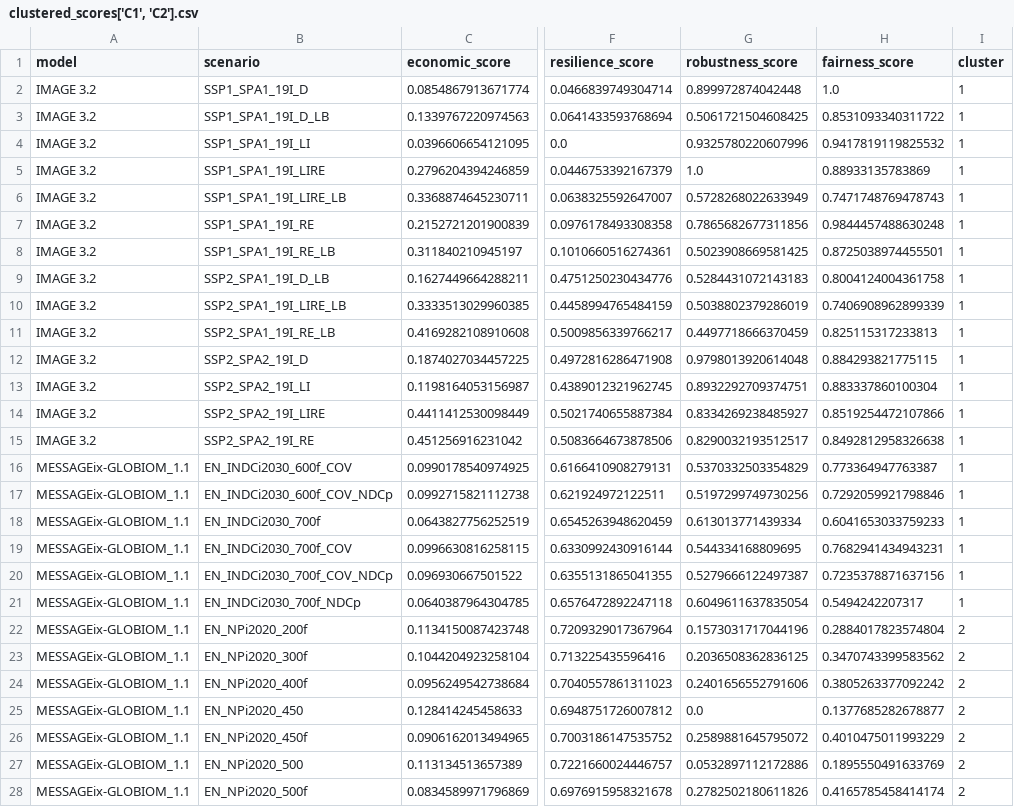
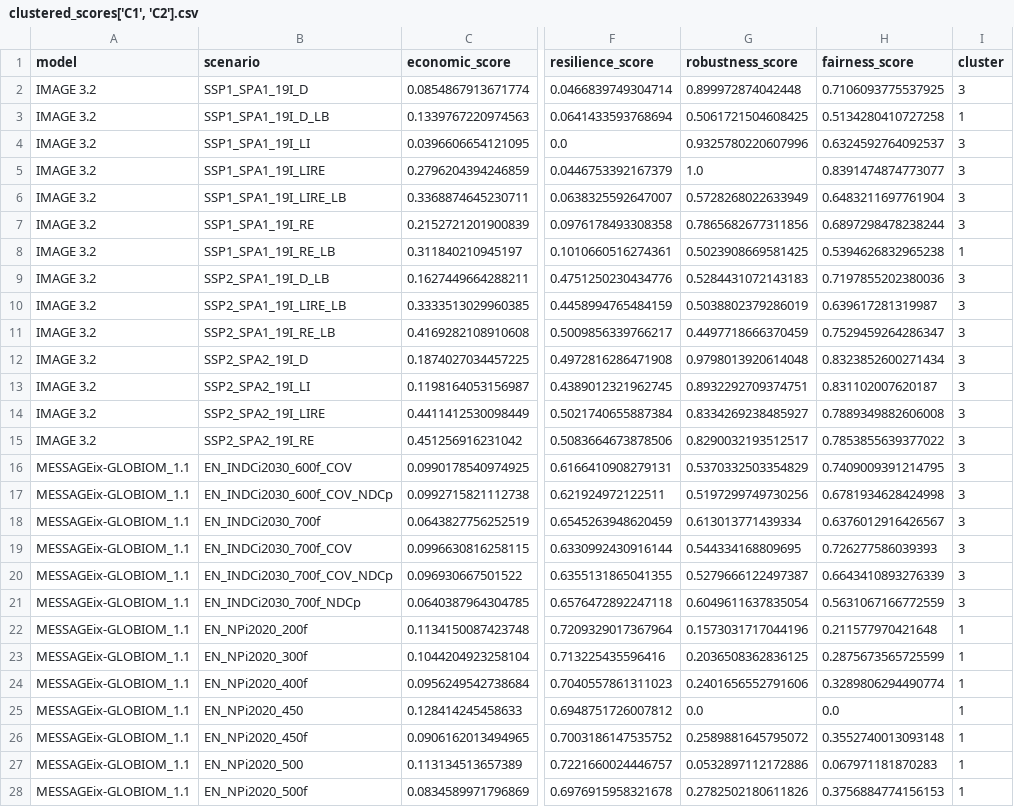
Before and after one commit to hamishbeath/IAMEE, a CSV file: outputs/clustered_scores['C1', 'C2'].csv, drawn as a sheet; only a part is shown, gaps mark what is left out; the diff covers the shown part only; the diff names each change by its address in the sheet, - before the commit and + after, or states it on an @@ line.

```diff
--- a/outputs/clustered_scores['C1', 'C2'].csv
+++ b/outputs/clustered_scores['C1', 'C2'].csv
-H2 (fairness_score): 1.0
+H2 (fairness_score): 0.7106093775537925
-I2 (cluster): 1
+I2 (cluster): 3
-H3 (fairness_score): 0.8531093340311722
+H3 (fairness_score): 0.5134280410727258
-H4 (fairness_score): 0.9417819119825532
+H4 (fairness_score): 0.6324592764092537
-I4:I7 (cluster): 1
+I4:I7 (cluster): 3
-H5 (fairness_score): 0.88933135783869
+H5 (fairness_score): 0.8391474874773077
-H6 (fairness_score): 0.7471748769478743
+H6 (fairness_score): 0.6483211697761904
-H7 (fairness_score): 0.9844457488630248
+H7 (fairness_score): 0.6897298478238244
-H8 (fairness_score): 0.8725038974455501
+H8 (fairness_score): 0.5394626832965238
-H9 (fairness_score): 0.8004124004361758
+H9 (fairness_score): 0.7197855202380036
-I9:I21 (cluster): 1
+I9:I21 (cluster): 3
-H10 (fairness_score): 0.7406908962899339
+H10 (fairness_score): 0.639617281319987
-H11 (fairness_score): 0.825115317233813
+H11 (fairness_score): 0.7529459264286347
-H12 (fairness_score): 0.884293821775115
+H12 (fairness_score): 0.8323852600271434
-H13 (fairness_score): 0.883337860100304
+H13 (fairness_score): 0.831102007620187
-H14 (fairness_score): 0.8519254472107866
+H14 (fairness_score): 0.7889349882606008
-H15 (fairness_score): 0.8492812958326638
+H15 (fairness_score): 0.7853855639377022
-H16 (fairness_score): 0.773364947763387
+H16 (fairness_score): 0.7409009391214795
-H17 (fairness_score): 0.7292059921798846
+H17 (fairness_score): 0.6781934628424998
-H18 (fairness_score): 0.6041653033759233
+H18 (fairness_score): 0.6376012916426567
-H19 (fairness_score): 0.7682941434943231
+H19 (fairness_score): 0.726277586039393
-H20 (fairness_score): 0.7235378871637156
+H20 (fairness_score): 0.6643410893276339
-H21 (fairness_score): 0.5494242207317
+H21 (fairness_score): 0.5631067166772559
-H22 (fairness_score): 0.2884017823574804
+H22 (fairness_score): 0.211577970421648
-I22:I28 (cluster): 2
+I22:I28 (cluster): 1
-H23 (fairness_score): 0.3470743399583562
+H23 (fairness_score): 0.2875673565725599
-H24 (fairness_score): 0.3805263377092242
+H24 (fairness_score): 0.3289806294490774
-H25 (fairness_score): 0.1377685282678877
+H25 (fairness_score): 0.0
-H26 (fairness_score): 0.4010475011993229
+H26 (fairness_score): 0.3552740013093148
-H27 (fairness_score): 0.1895550491633769
+H27 (fairness_score): 0.067971181870283
-H28 (fairness_score): 0.4165785458414174
+H28 (fairness_score): 0.3756884774156153
```
Also changed, not shown: 125 edited cells elsewhere in this file, outputs/fairness_scores['C1', 'C2'].csv, outputs/model_families['C1', 'C2'].csv, 24 other files.
